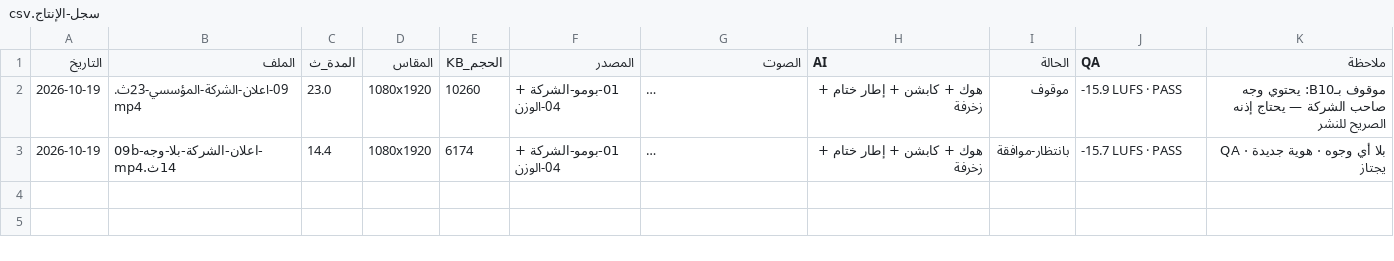
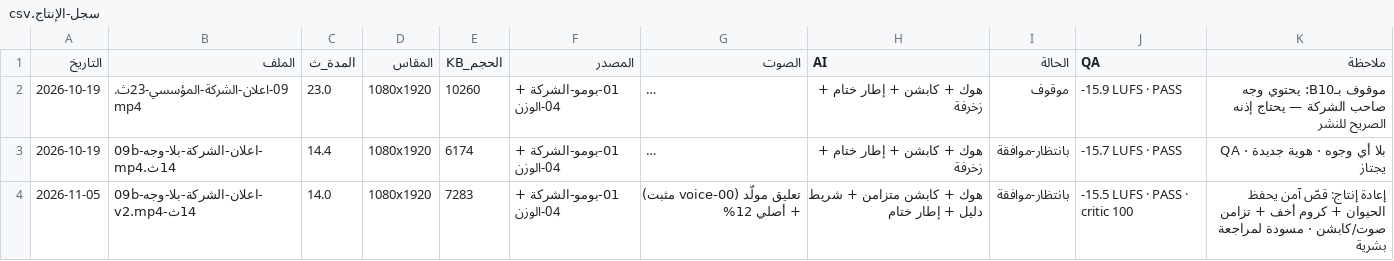
Before and after one commit to mohamedmasoud3030-tech/Terranex, a CSV file: التسويق-والإدارة/تسويق/فيديوهات-المنتجة/سجل-الإنتاج.csv, drawn as a sheet; long unchanged cells end in …; the diff names each change by its address in the sheet, - before the commit and + after, or states it on an @@ line.

Commit message:
إعادة إنتاج الإعلان المؤسسي 09b بجودة أعلى (مسودة لمراجعة بشرية)
- reel_build: قصّ آمن per-clip يحفظ الحيوان + شريط دليل يغطي العلامة المحروقة
- كروم أخف (علامة مائية متدرّجة + شريط سفلي خفيف) + هوك/كابشن بسطور متوازنة
- تزامن الكابشن مع الصوت + أرضية صوت المزرعة + ذوبان ناعم للخاتمة
- مسارات نسبية عبر MARKETING_ROOT بدل المسارات المطلقة القديمة
- فيديو نهائي 14ث + storyboard بصري + مقارنة قديم/جديد + تقرير + كابشن + وسم §3.5
- البوابات: qa_video PASS (-15.5 LUFS) · critic 100/100 · selfcheck 17/17

Co-authored-by: arena-agent <297053741+arena-agent@users.noreply.github.com>

```diff
--- a/التسويق-والإدارة/تسويق/فيديوهات-المنتجة/سجل-الإنتاج.csv
+++ b/التسويق-والإدارة/تسويق/فيديوهات-المنتجة/سجل-الإنتاج.csv
+row 4: 2026-11-05 | 09b-اعلان-الشركة-بلا-وجه-14ث-v2.mp4 | 14.0 | 1080x1920 | 7283 | 01-بومو-الشركة + 04-الوزن | تعليق مولّد (voice-00 مثبت) + أصلي 12% | هوك + كابشن متزامن + شريط دليل + إطار ختام | بانتظار-موافقة | -15.5 LUFS · PASS · critic 100 | إعادة إنتاج: قصّ آمن يحفظ الحيوان + كروم أخف + تزامن صوت/كابشن · مسودة لمراجعة بشرية
```
Also changed, not shown: 8 other files.
